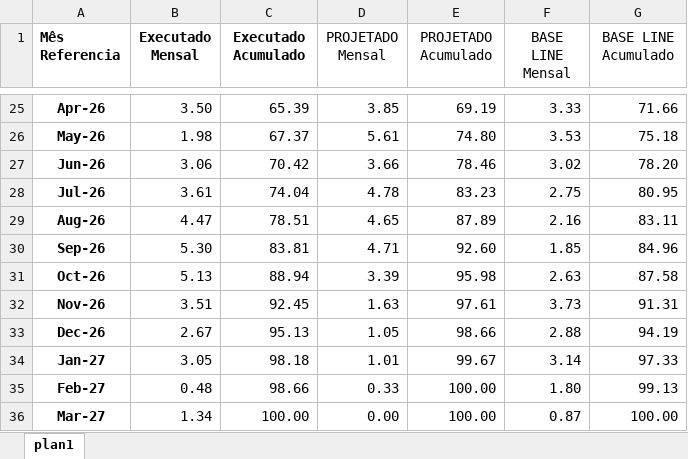
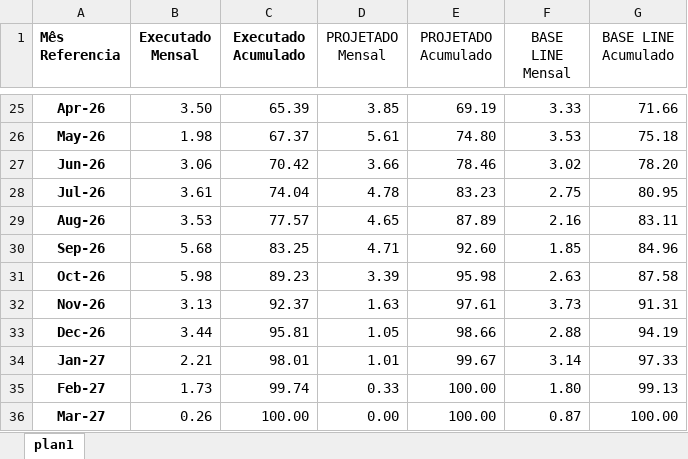
Before and after one commit to rsslan/upburiti, an Excel workbook: data/evolucao.xlsx, sheet plan1, drawn as a sheet; only a part is shown, gaps mark what is left out; values as stored, in another font and other column widths than the file's, no borders; the diff names each change by its address in the sheet, - before the commit and + after, or states it on an @@ line.

```diff
--- a/data/evolucao.xlsx (sheet plan1)
+++ b/data/evolucao.xlsx (sheet plan1)
-B29 (Executado Mensal): 4.47
+B29 (Executado Mensal): 3.53
-C29 (Executado Acumulado): 78.51
+C29 (Executado Acumulado): 77.57
-B30 (Executado Mensal): 5.30
+B30 (Executado Mensal): 5.68
-C30 (Executado Acumulado): 83.81
+C30 (Executado Acumulado): 83.25
-B31 (Executado Mensal): 5.13
+B31 (Executado Mensal): 5.98
-C31 (Executado Acumulado): 88.94
+C31 (Executado Acumulado): 89.23
-B32 (Executado Mensal): 3.51
+B32 (Executado Mensal): 3.13
-C32 (Executado Acumulado): 92.45
+C32 (Executado Acumulado): 92.37
-B33 (Executado Mensal): 2.67
+B33 (Executado Mensal): 3.44
-C33 (Executado Acumulado): 95.13
+C33 (Executado Acumulado): 95.81
-B34 (Executado Mensal): 3.05
+B34 (Executado Mensal): 2.21
-C34 (Executado Acumulado): 98.18
+C34 (Executado Acumulado): 98.01
-B35 (Executado Mensal): 0.48
+B35 (Executado Mensal): 1.73
-C35 (Executado Acumulado): 98.66
+C35 (Executado Acumulado): 99.74
-B36 (Executado Mensal): 1.34
+B36 (Executado Mensal): 0.26
```
Also changed, not shown: data/financeiro.xlsx, data/pls.xlsx, 3 other files.
